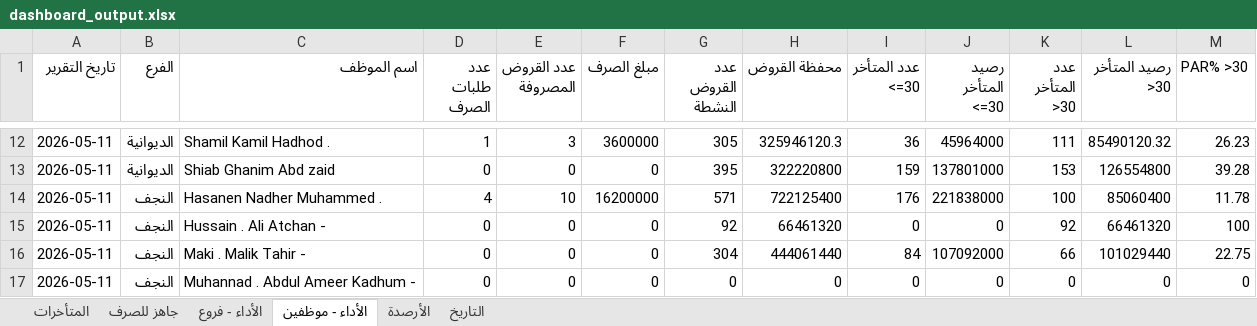
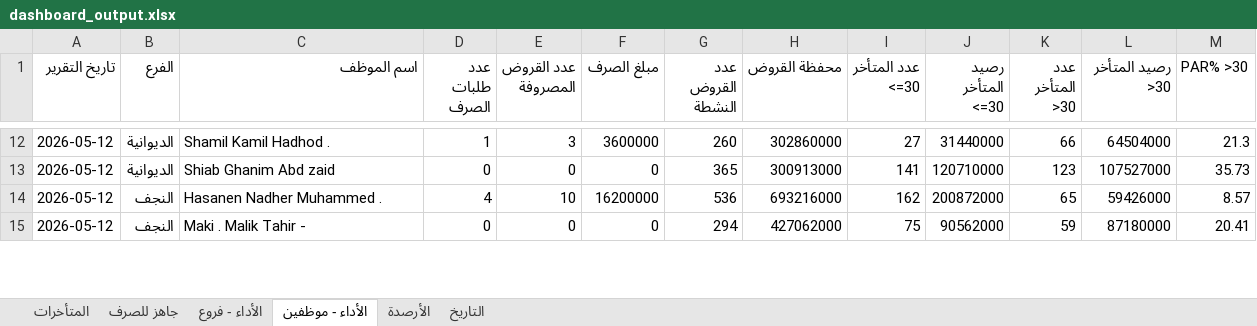
Before and after one commit to fahaD22-sys/amalkom-dashboard, an Excel workbook: output/dashboard_output.xlsx, sheet الأداء - موظفين, drawn as a sheet; only a part is shown, gaps mark what is left out; values as stored, in another font and other column widths than the file's, no borders; removed rows and columns are numbered as before the commit, all else as after; the diff covers the shown part only; the diff names each change by its address in the sheet, - before the commit and + after, or states it on an @@ line.

```diff
--- a/output/dashboard_output.xlsx (sheet الأداء - موظفين)
+++ b/output/dashboard_output.xlsx (sheet الأداء - موظفين)
-A12:A14 (تاريخ التقرير): 2026-05-11
+A12:A14 (تاريخ التقرير): 2026-05-12
-G12 (عدد القروض النشطة): 305
+G12 (عدد القروض النشطة): 260
-H12 (محفظة القروض): 325946120.3
+H12 (محفظة القروض): 302860000
-I12 (عدد المتأخر <=30): 36
+I12 (عدد المتأخر <=30): 27
-J12 (رصيد المتأخر <=30): 45964000
+J12 (رصيد المتأخر <=30): 31440000
-K12 (عدد المتأخر >30): 111
+K12 (عدد المتأخر >30): 66
-L12 (رصيد المتأخر >30): 85490120.32
+L12 (رصيد المتأخر >30): 64504000
-M12 (PAR% >30): 26.23
+M12 (PAR% >30): 21.3
-G13 (عدد القروض النشطة): 395
+G13 (عدد القروض النشطة): 365
-H13 (محفظة القروض): 322220800
+H13 (محفظة القروض): 300913000
-I13 (عدد المتأخر <=30): 159
+I13 (عدد المتأخر <=30): 141
-J13 (رصيد المتأخر <=30): 137801000
+J13 (رصيد المتأخر <=30): 120710000
-K13 (عدد المتأخر >30): 153
+K13 (عدد المتأخر >30): 123
-L13 (رصيد المتأخر >30): 126554800
+L13 (رصيد المتأخر >30): 107527000
-M13 (PAR% >30): 39.28
+M13 (PAR% >30): 35.73
-G14 (عدد القروض النشطة): 571
+G14 (عدد القروض النشطة): 536
-H14 (محفظة القروض): 722125400
+H14 (محفظة القروض): 693216000
-I14 (عدد المتأخر <=30): 176
+I14 (عدد المتأخر <=30): 162
-J14 (رصيد المتأخر <=30): 221838000
+J14 (رصيد المتأخر <=30): 200872000
-K14 (عدد المتأخر >30): 100
+K14 (عدد المتأخر >30): 65
-L14 (رصيد المتأخر >30): 85060400
+L14 (رصيد المتأخر >30): 59426000
-M14 (PAR% >30): 11.78
+M14 (PAR% >30): 8.57
-row 15: 2026-05-11 | النجف | Hussain . Ali Atchan - | 0 | 0 | 0 | 92 | 66461320 | 0 | 0 | 92 | 66461320 | 100
-A15 (تاريخ التقرير): 2026-05-11
+A15 (تاريخ التقرير): 2026-05-12
-G15 (عدد القروض النشطة): 304
+G15 (عدد القروض النشطة): 294
-H15 (محفظة القروض): 444061440
+H15 (محفظة القروض): 427062000
-I15 (عدد المتأخر <=30): 84
+I15 (عدد المتأخر <=30): 75
-J15 (رصيد المتأخر <=30): 107092000
+J15 (رصيد المتأخر <=30): 90562000
-K15 (عدد المتأخر >30): 66
+K15 (عدد المتأخر >30): 59
-L15 (رصيد المتأخر >30): 101029440
+L15 (رصيد المتأخر >30): 87180000
-M15 (PAR% >30): 22.75
+M15 (PAR% >30): 20.41
-row 17: 2026-05-11 | النجف | Muhannad . Abdul Ameer Kadhum - | 0 | 0 | 0 | 0 | 0 | 0 | 0 | 0 | 0 | 0
```
Also changed, not shown: 1 added row, 4 removed rows and 146 edited cells elsewhere in this sheet, sheet الأداء - فروع, sheet التاريخ, sheet المتأخرات.
